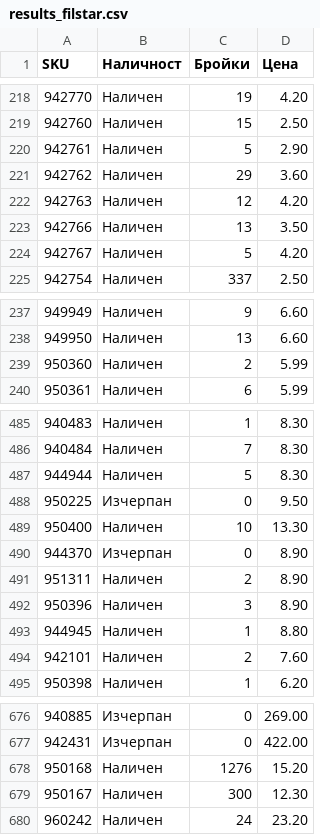
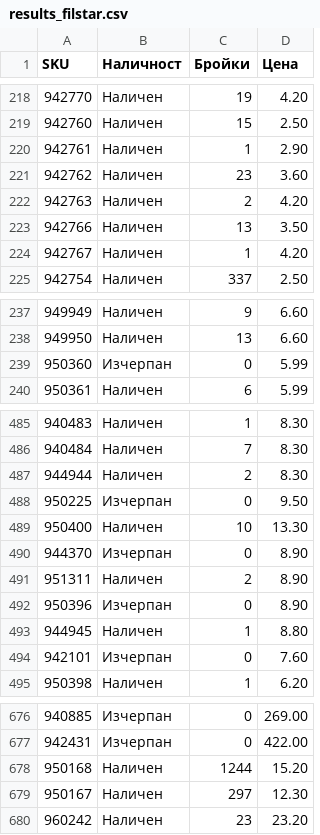
Before and after one commit to vladi1199/proba2, a CSV file: proba2/results_filstar.csv, drawn as a sheet; only a part is shown, gaps mark what is left out; the diff covers the shown part only.

```diff
--- a/proba2/results_filstar.csv
+++ b/proba2/results_filstar.csv
@@ -219,7 +219,7 @@ SKU,Наличност,Бройки,Цена
 942760,Наличен,15,2.50
-942761,Наличен,5,2.90
-942762,Наличен,29,3.60
-942763,Наличен,12,4.20
+942761,Наличен,1,2.90
+942762,Наличен,23,3.60
+942763,Наличен,2,4.20
 942766,Наличен,13,3.50
-942767,Наличен,5,4.20
+942767,Наличен,1,4.20
 942754,Наличен,337,2.50
@@ -238,3 +238,3 @@ SKU,Наличност,Бройки,Цена
 949950,Наличен,13,6.60
-950360,Наличен,2,5.99
+950360,Изчерпан,0,5.99
 950361,Наличен,6,5.99
@@ -486,3 +486,3 @@ SKU,Наличност,Бройки,Цена
 940484,Наличен,7,8.30
-944944,Наличен,5,8.30
+944944,Наличен,2,8.30
 950225,Изчерпан,0,9.50
@@ -491,5 +491,5 @@ SKU,Наличност,Бройки,Цена
 951311,Наличен,2,8.90
-950396,Наличен,3,8.90
+950396,Изчерпан,0,8.90
 944945,Наличен,1,8.80
-942101,Наличен,2,7.60
+942101,Изчерпан,0,7.60
 950398,Наличен,1,6.20
@@ -677,4 +677,4 @@ SKU,Наличност,Бройки,Цена
 942431,Изчерпан,0,422.00
-950168,Наличен,1276,15.20
-950167,Наличен,300,12.30
-960242,Наличен,24,23.20
+950168,Наличен,1244,15.20
+950167,Наличен,297,12.30
+960242,Наличен,23,23.20
```
Also changed, not shown: 12 edited cells elsewhere in this file, 1 other file.
